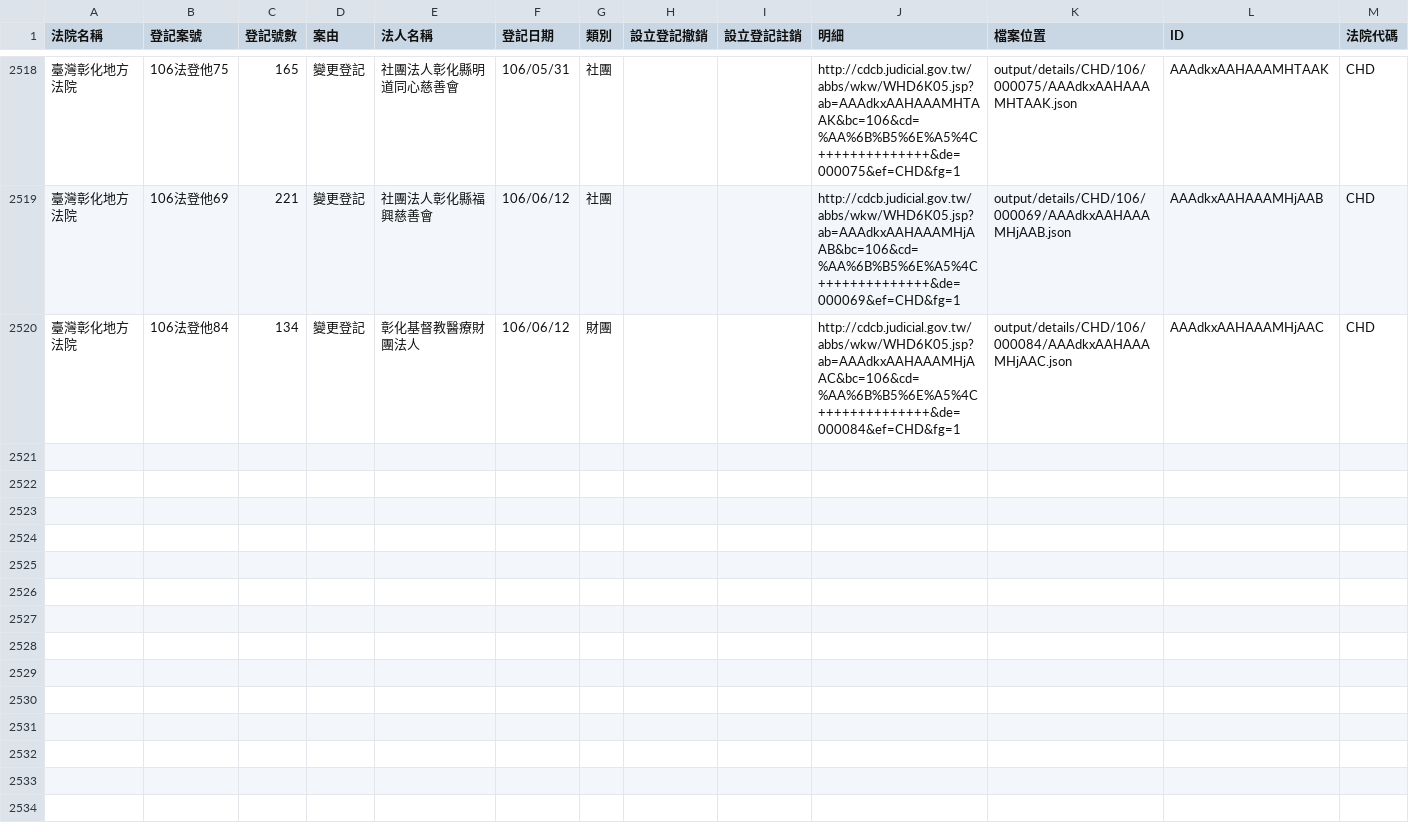
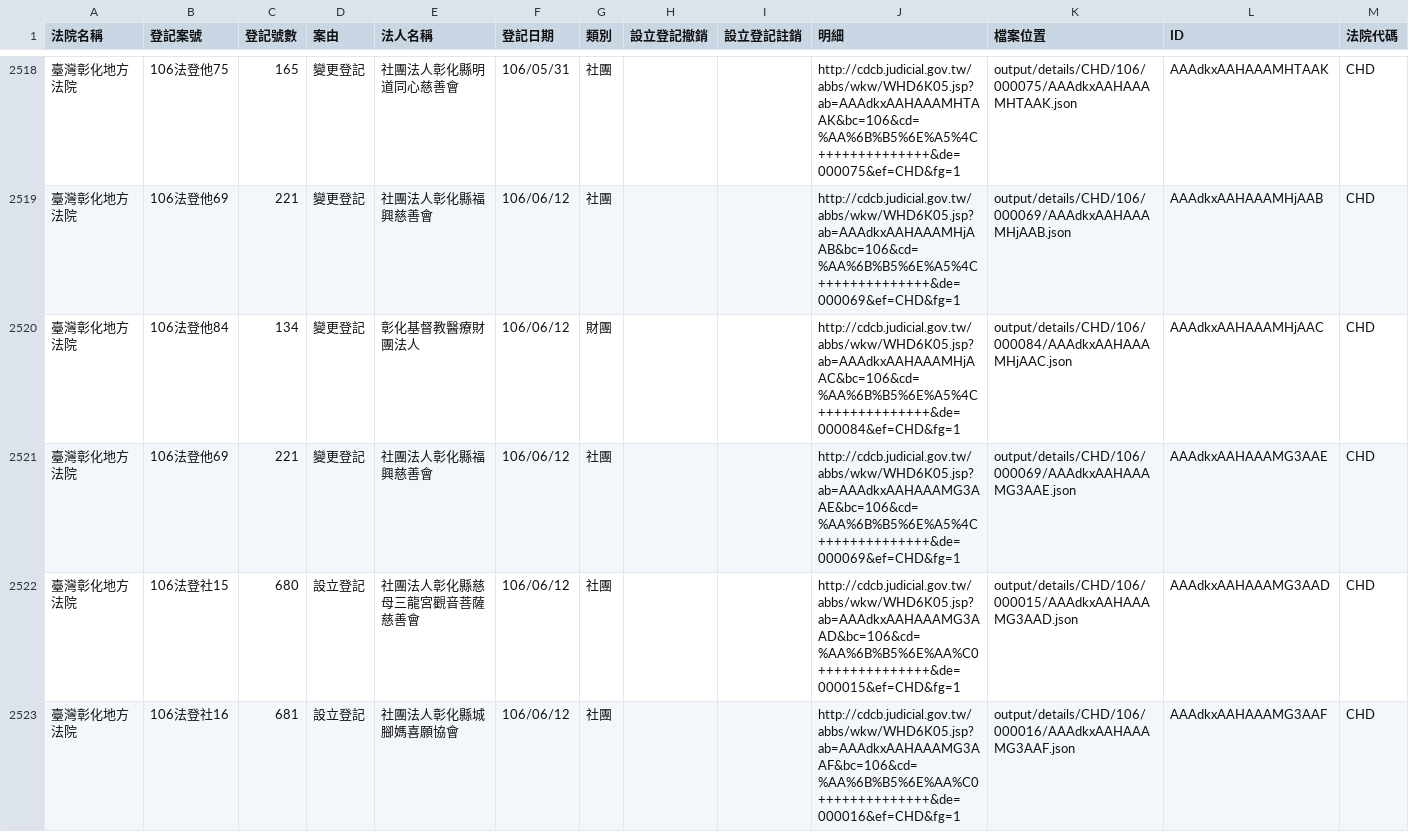
Before and after one commit to g0v/foundationtw, a CSV file: output/lists/CHD.csv, drawn as a sheet; only a part is shown, gaps mark what is left out.

Commit message:
update datasets @ 2017-06-14 02:00:01

```diff
--- a/output/lists/CHD.csv
+++ b/output/lists/CHD.csv
@@ -2520 +2520,4 @@
 臺灣彰化地方法院,106法登他84,134,變更登記,彰化基督教醫療財團法人,106/06/12,財團,,,http://cdcb.judicial.gov.tw/abbs/wkw/WHD6K05.jsp?ab=AAAdkxAAHAAAMHjAAC&bc=106&cd=%AA%6B%B5%6E%A5%4C++++++++++++++&de=000084&ef=CHD&fg=1,output/details/CHD/106/000084/AAAdkxAAHAAAMHjAAC.json,AAAdkxAAHAAAMHjAAC,CHD
+臺灣彰化地方法院,106法登他69,221,變更登記,社團法人彰化縣福興慈善會,106/06/12,社團,,,http://cdcb.judicial.gov.tw/abbs/wkw/WHD6K05.jsp?ab=AAAdkxAAHAAAMG3AAE&bc=106&cd=%AA%6B%B5%6E%A5%4C++++++++++++++&de=000069&ef=CHD&fg=1,output/details/CHD/106/000069/AAAdkxAAHAAAMG3AAE.json,AAAdkxAAHAAAMG3AAE,CHD
+臺灣彰化地方法院,106法登社15,680,設立登記,社團法人彰化縣慈母三龍宮觀音菩薩慈善會,106/06/12,社團,,,http://cdcb.judicial.gov.tw/abbs/wkw/WHD6K05.jsp?ab=AAAdkxAAHAAAMG3AAD&bc=106&cd=%AA%6B%B5%6E%AA%C0++++++++++++++&de=000015&ef=CHD&fg=1,output/details/CHD/106/000015/AAAdkxAAHAAAMG3AAD.json,AAAdkxAAHAAAMG3AAD,CHD
+臺灣彰化地方法院,106法登社16,681,設立登記,社團法人彰化縣城腳媽喜願協會,106/06/12,社團,,,http://cdcb.judicial.gov.tw/abbs/wkw/WHD6K05.jsp?ab=AAAdkxAAHAAAMG3AAF&bc=106&cd=%AA%6B%B5%6E%AA%C0++++++++++++++&de=000016&ef=CHD&fg=1,output/details/CHD/106/000016/AAAdkxAAHAAAMG3AAF.json,AAAdkxAAHAAAMG3AAF,CHD
```
Also changed, not shown: output/lists/MLD.csv, output/lists/ULD.csv, 34 other files.
